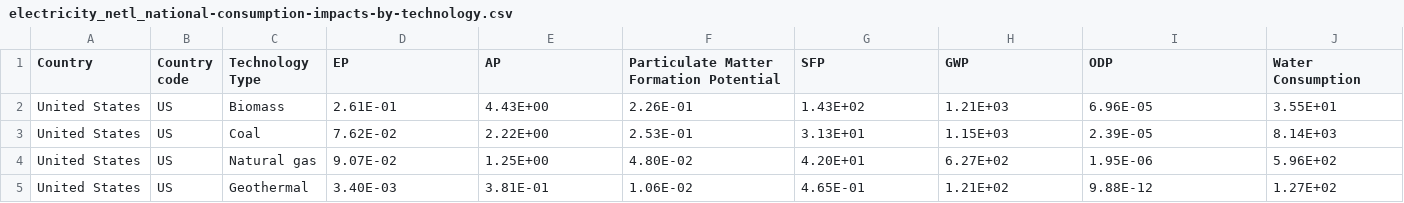
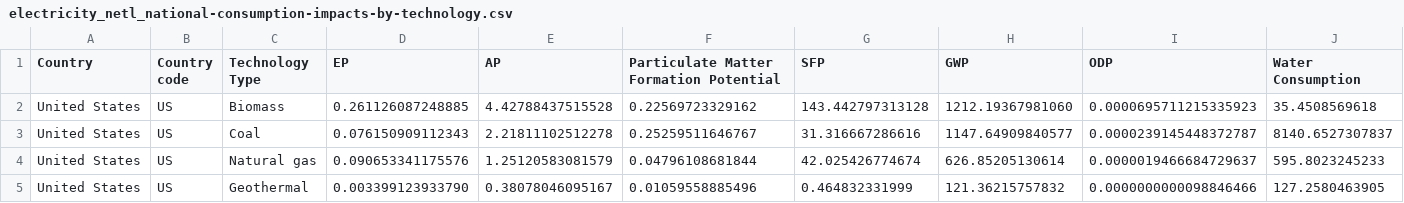
Before and after one commit to POD-LCA/pod_lca, a CSV file: data/electricity_netl_national-consumption-impacts-by-technology.csv, drawn as a sheet; only a part is shown; the diff covers the shown part only.

Commit message:
#111 update netl impact data to improced significant digits

```diff
--- a/data/electricity_netl_national-consumption-impacts-by-technology.csv
+++ b/data/electricity_netl_national-consumption-impacts-by-technology.csv
@@ -1,5 +1,5 @@
 Country,Country code,Technology Type,EP,AP,Particulate Matter Formation Potential,SFP,GWP,ODP,Water Consumption
-United States,US,Biomass,2.61E-01,4.43E+00,2.26E-01,1.43E+02,1.21E+03,6.96E-05,3.55E+01
-United States,US,Coal,7.62E-02,2.22E+00,2.53E-01,3.13E+01,1.15E+03,2.39E-05,8.14E+03
-United States,US,Natural gas,9.07E-02,1.25E+00,4.80E-02,4.20E+01,6.27E+02,1.95E-06,5.96E+02
-United States,US,Geothermal,3.40E-03,3.81E-01,1.06E-02,4.65E-01,1.21E+02,9.88E-12,1.27E+02
+United States,US,Biomass,0.261126087248885,4.42788437515528,0.22569723329162,143.442797313128,1212.19367981060,0.0000695711215335923,35.4508569618
+United States,US,Coal,0.076150909112343,2.21811102512278,0.25259511646767,31.316667286616,1147.64909840577,0.0000239145448372787,8140.6527307837
+United States,US,Natural gas,0.090653341175576,1.25120583081579,0.04796108681844,42.025426774674,626.85205130614,0.0000019466684729637,595.8023245233
+United States,US,Geothermal,0.003399123933790,0.38078046095167,0.01059558885496,0.464832331999,121.36215757832,0.0000000000098846466,127.2580463905
```
Also changed, not shown: 133 edited cells elsewhere in this file, 3 other files.
